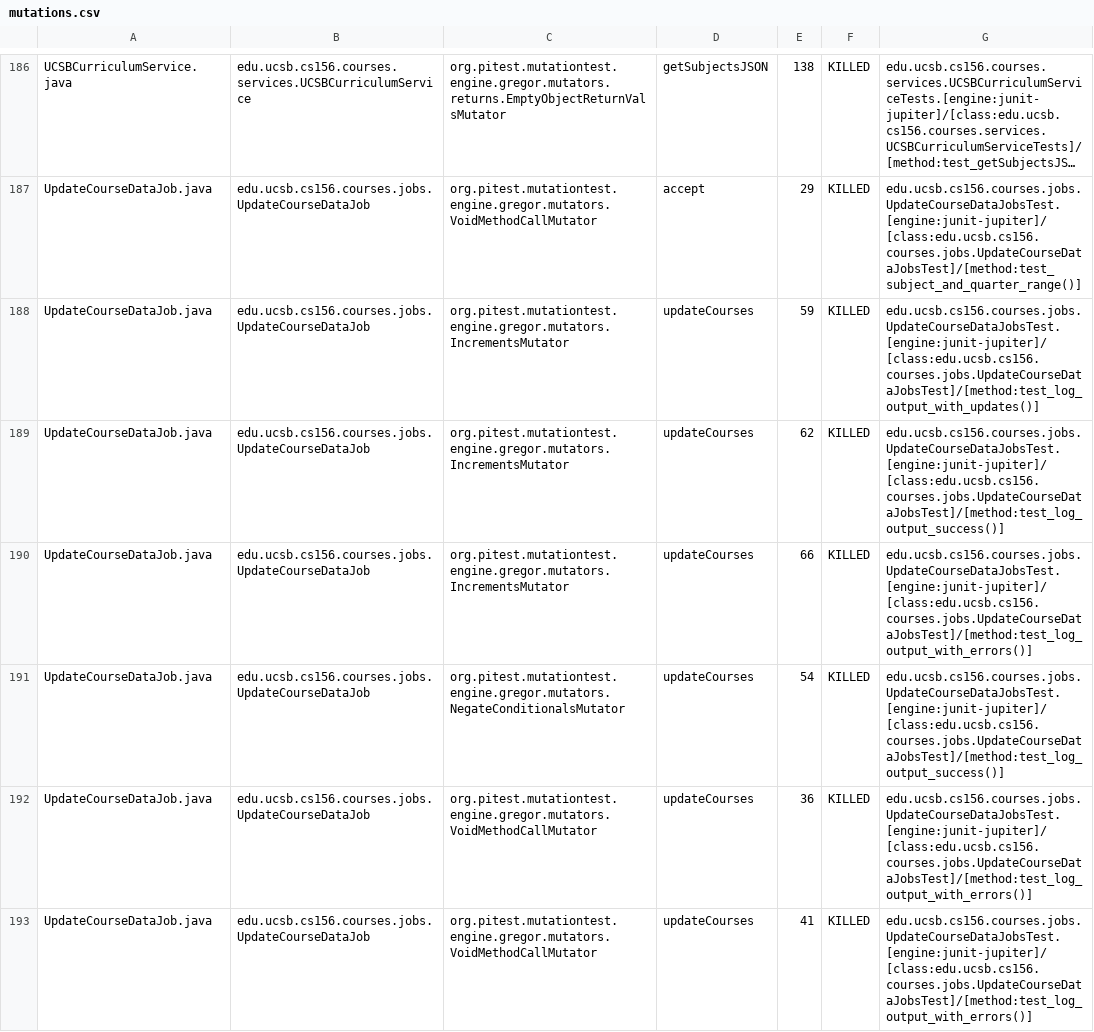
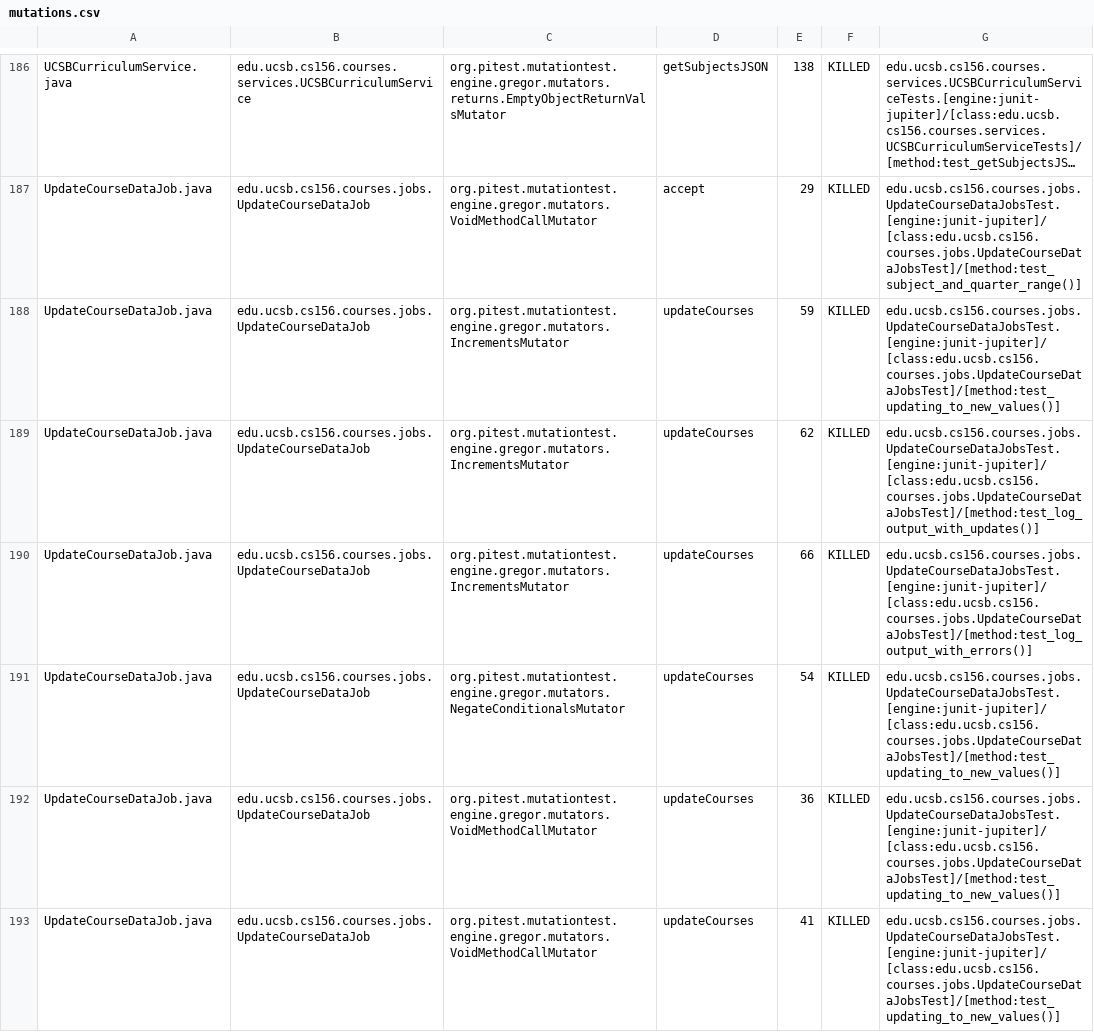
Before and after one commit to ucsb-cs156-s24/proj-courses-s24-4pm-4, a CSV file: prs/29/pitest/mutations.csv, drawn as a sheet; only a part is shown, gaps mark what is left out; long unchanged cells end in …; the diff covers the shown part only; the diff names each change by its address in the sheet, - before the commit and + after, or states it on an @@ line.

Commit message:
Deploying to gh-pages from @ ucsb-cs156-s24/proj-courses-s24-4pm-4@b0495d218a2403523585b0a9e237c44574cd26c7 🚀

```diff
--- a/prs/29/pitest/mutations.csv
+++ b/prs/29/pitest/mutations.csv
-G188: edu.ucsb.cs156.courses.jobs.UpdateCourseDataJobsTest.[engine:junit-jupiter]/[class:edu.ucsb.cs156.courses.jobs.UpdateCourseDataJobsTest]/[method:test_log_output_with_updates()]
+G188: edu.ucsb.cs156.courses.jobs.UpdateCourseDataJobsTest.[engine:junit-jupiter]/[class:edu.ucsb.cs156.courses.jobs.UpdateCourseDataJobsTest]/[method:test_updating_to_new_values()]
-G189: edu.ucsb.cs156.courses.jobs.UpdateCourseDataJobsTest.[engine:junit-jupiter]/[class:edu.ucsb.cs156.courses.jobs.UpdateCourseDataJobsTest]/[method:test_log_output_success()]
+G189: edu.ucsb.cs156.courses.jobs.UpdateCourseDataJobsTest.[engine:junit-jupiter]/[class:edu.ucsb.cs156.courses.jobs.UpdateCourseDataJobsTest]/[method:test_log_output_with_updates()]
-G191: edu.ucsb.cs156.courses.jobs.UpdateCourseDataJobsTest.[engine:junit-jupiter]/[class:edu.ucsb.cs156.courses.jobs.UpdateCourseDataJobsTest]/[method:test_log_output_success()]
+G191: edu.ucsb.cs156.courses.jobs.UpdateCourseDataJobsTest.[engine:junit-jupiter]/[class:edu.ucsb.cs156.courses.jobs.UpdateCourseDataJobsTest]/[method:test_updating_to_new_values()]
-G192:G193: edu.ucsb.cs156.courses.jobs.UpdateCourseDataJobsTest.[engine:junit-jupiter]/[class:edu.ucsb.cs156.courses.jobs.UpdateCourseDataJobsTest]/[method:test_log_output_with_errors()]
+G192:G193: edu.ucsb.cs156.courses.jobs.UpdateCourseDataJobsTest.[engine:junit-jupiter]/[class:edu.ucsb.cs156.courses.jobs.UpdateCourseDataJobsTest]/[method:test_updating_to_new_values()]
```
Also changed, not shown: 83 edited cells elsewhere in this file, 41 other files.
